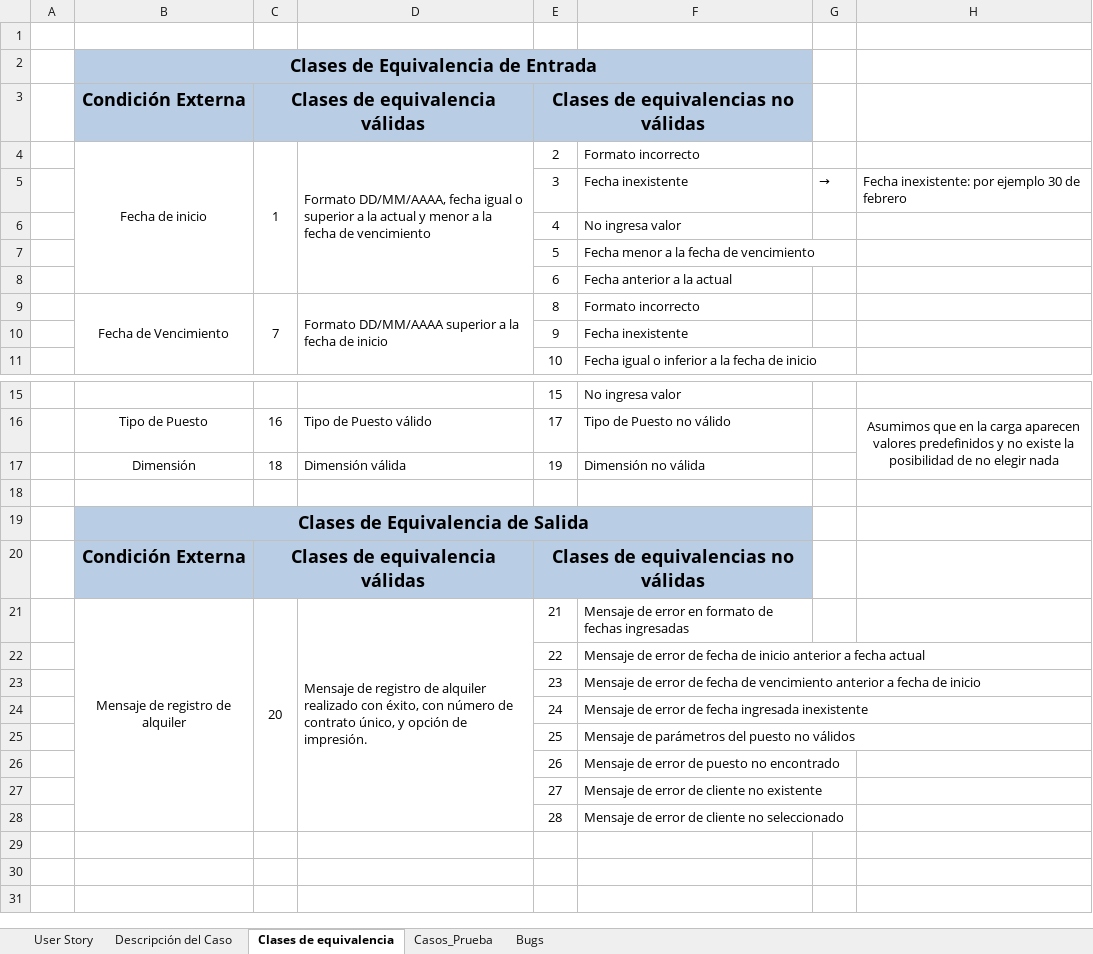
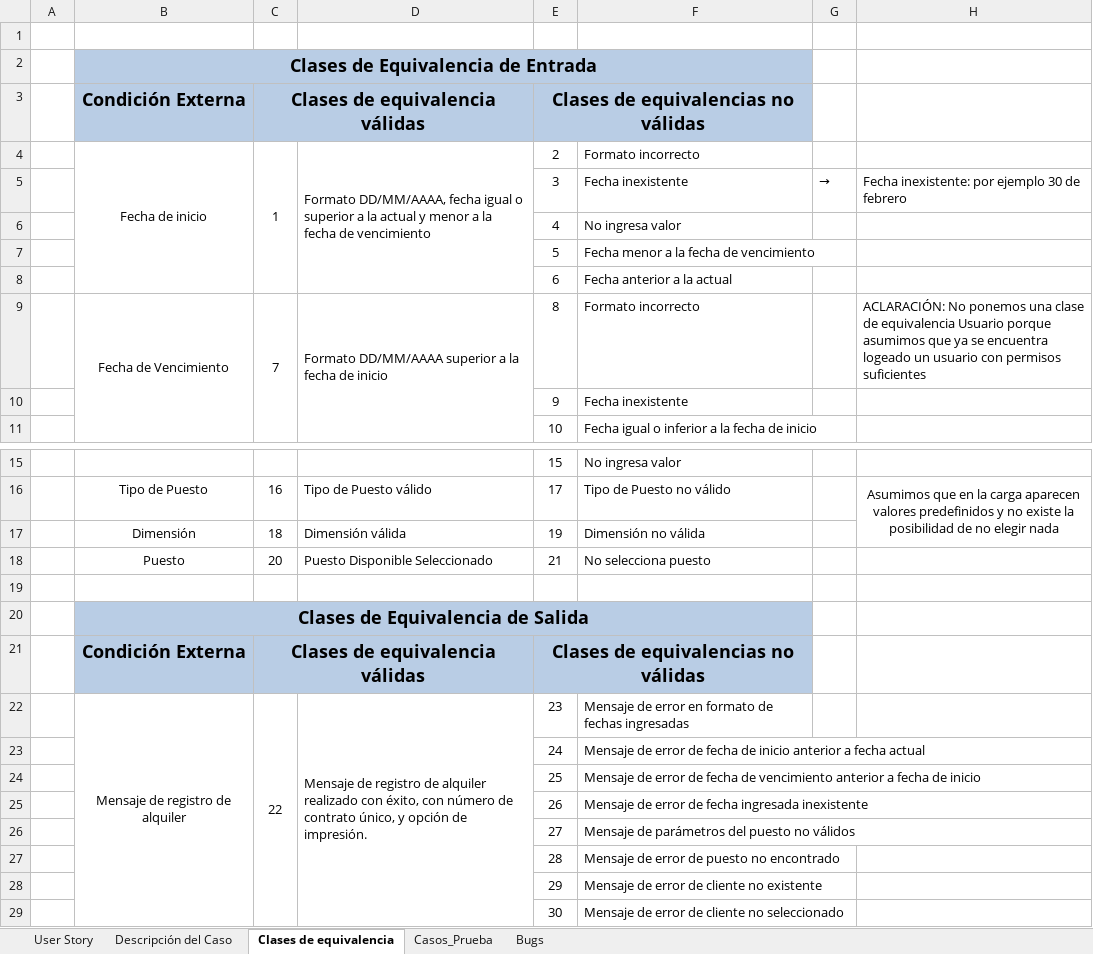
Before and after one commit to CharlyMino/ISW_2017, an Excel workbook: Producción Propia/Trabajos Prácticos/Entregados/ISW_4K1_TP5_Grupo4.xlsx, sheet Clases de equivalencia, drawn as a sheet; only a part is shown, gaps mark what is left out; values as stored, in another font and other column widths than the file's, no borders; charts and pictures not drawn; removed rows and columns are numbered as before the commit, all else as after; the diff names each change by its address in the sheet, - before the commit and + after, or states it on an @@ line.

Commit message:
Actualizado tp5 entregable

```diff
--- a/Producción Propia/Trabajos Prácticos/Entregados/ISW_4K1_TP5_Grupo4.xlsx (sheet Clases de equivalencia)
+++ b/Producción Propia/Trabajos Prácticos/Entregados/ISW_4K1_TP5_Grupo4.xlsx (sheet Clases de equivalencia)
-H9: (empty)
+H9: ACLARACIÓN: No ponemos una clase de equivalencia Usuario porque asumimos que ya se encuentra logeado un usuario con permisos suficientes
+row 18:  | Puesto | 20 | Puesto Disponible Seleccionado | 21 | No selecciona puesto
-C22 (Clases de equivalencia válidas): 20
+C22 (Clases de equivalencia válidas): 22
-E22: 21
+E22: 23
-row 22:  |  |  |  | 22 | Mensaje de error de fecha de inicio anterior a fecha actual
-row 23:  |  |  |  | 23 | Mensaje de error de fecha de vencimiento anterior a fecha de inicio
-F23: …de fecha ingresada inexistente
+F23: …de fecha de inicio anterior a fecha actual
-F24: Mensaje de parámetros del puesto no válidos
+F24: Mensaje de error de fecha de vencimiento anterior a fecha de inicio
-F25: Mensaje de error de puesto no encontrado
+F25: Mensaje de error de fecha ingresada inexistente
-F26: Mensaje de error de cliente no existente
+F26: Mensaje de parámetros del puesto no válidos
-F27: Mensaje de error de cliente no seleccionado
+F27: Mensaje de error de puesto no encontrado
+row 28:  |  |  |  | 29 | Mensaje de error de cliente no existente
+row 29:  |  |  |  | 30 | Mensaje de error de cliente no seleccionado
```
Also changed, not shown: sheet Casos_Prueba, charts or pictures.
